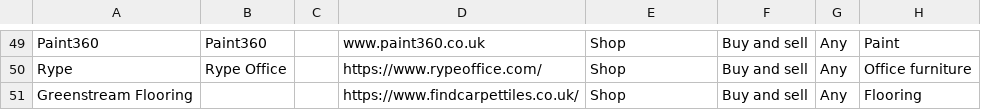
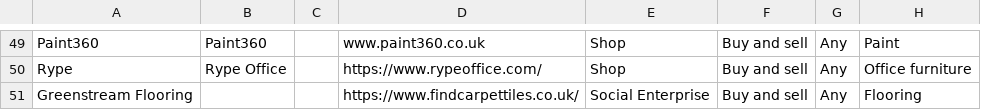
Before and after one commit to SW2893/sustainabilitytool-maps, a CSV file: src/mep/data.csv, drawn as a sheet; only a part is shown, gaps mark what is left out; the diff names each change by its address in the sheet, - before the commit and + after, or states it on an @@ line.

Commit message:
changed greenstream to social enterprise from shop

```diff
--- a/src/mep/data.csv
+++ b/src/mep/data.csv
-E51: Shop
+E51: Social Enterprise
```
